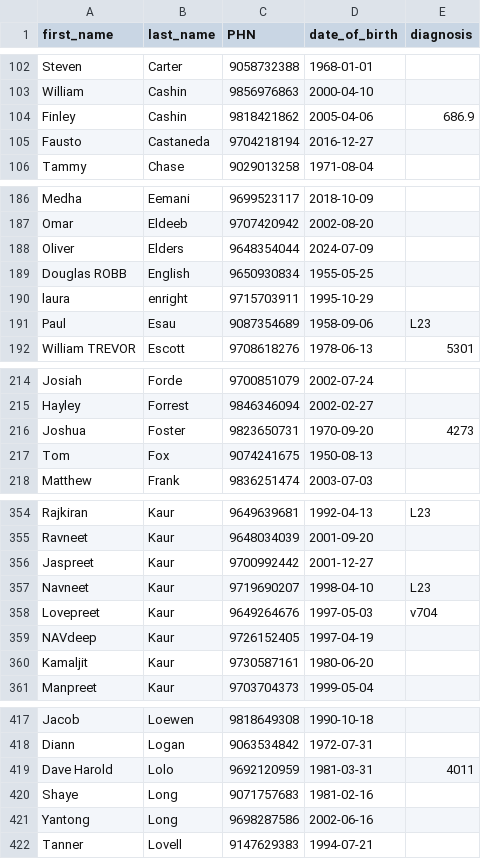
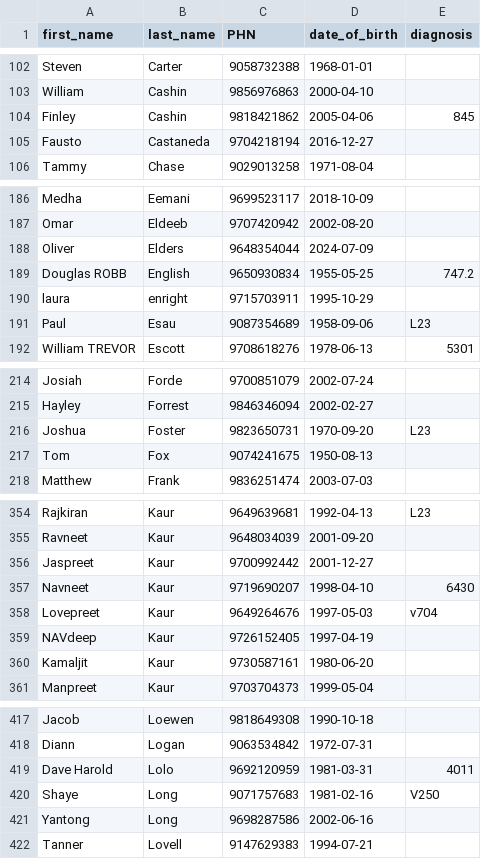
Before and after one commit to Sar-Ahmed/patientBilling, a CSV file: Patient_List.csv, drawn as a sheet; only a part is shown, gaps mark what is left out; the diff covers the shown part only.

```diff
--- a/Patient_List.csv
+++ b/Patient_List.csv
@@ -103,3 +103,3 @@ Steven,Carter,9058732388,1968-01-01,
 William,Cashin,9856976863,2000-04-10,
-Finley,Cashin,9818421862,2005-04-06,686.9
+Finley,Cashin,9818421862,2005-04-06,845
 Fausto,Castaneda,9704218194,2016-12-27,
@@ -188,3 +188,3 @@ Omar,Eldeeb,9707420942,2002-08-20,
 Oliver,Elders,9648354044,2024-07-09,
-Douglas ROBB,English,9650930834,1955-05-25,
+Douglas ROBB,English,9650930834,1955-05-25,747.2
 laura,enright,9715703911,1995-10-29,
@@ -215,3 +215,3 @@ Josiah,Forde,9700851079,2002-07-24,
 Hayley,Forrest,9846346094,2002-02-27,
-Joshua,Foster,9823650731,1970-09-20,4273
+Joshua,Foster,9823650731,1970-09-20,L23
 Tom,Fox,9074241675,1950-08-13,
@@ -356,3 +356,3 @@ Ravneet,Kaur,9648034039,2001-09-20,
 Jaspreet,Kaur,9700992442,2001-12-27,
-Navneet,Kaur,9719690207,1998-04-10,L23
+Navneet,Kaur,9719690207,1998-04-10,6430
 Lovepreet,Kaur,9649264676,1997-05-03,v704
@@ -419,3 +419,3 @@ Diann,Logan,9063534842,1972-07-31,
 Dave Harold,Lolo,9692120959,1981-03-31,4011
-Shaye,Long,9071757683,1981-02-16,
+Shaye,Long,9071757683,1981-02-16,V250
 Yantong,Long,9698287586,2002-06-16,
```
Also changed, not shown: 22 added rows and 31 edited cells elsewhere in this file, diagnosis codes/Diagnosis_Code_NEW.csv, 1 other file.
